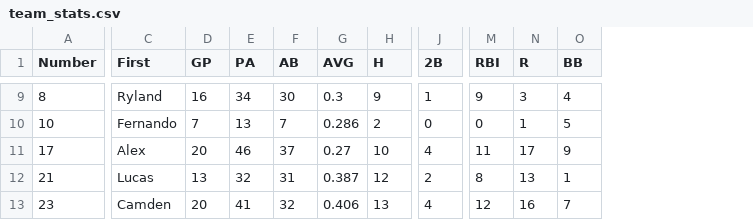
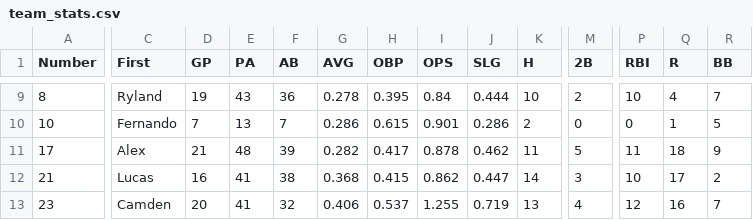
Before and after one commit to gp31baseball/gp31-site, a CSV file: public/data/team_stats.csv, drawn as a sheet; only a part is shown, gaps mark what is left out; addresses are those after the commit; the diff covers the shown part only; the diff names each change by its address in the sheet, - before the commit and + after, or states it on an @@ line.

```diff
--- a/public/data/team_stats.csv
+++ b/public/data/team_stats.csv
+column H (OBP), rows 9-13: 0.395 | 0.615 | 0.417 | 0.415 | 0.537
+column I (OPS), rows 9-13: 0.84 | 0.901 | 0.878 | 0.862 | 1.255
+column J (SLG), rows 9-13: 0.444 | 0.286 | 0.462 | 0.447 | 0.719
-D9 (GP): 16
+D9 (GP): 19
-E9 (PA): 34
+E9 (PA): 43
-F9 (AB): 30
+F9 (AB): 36
-G9 (AVG): 0.3
+G9 (AVG): 0.278
-K9 (H): 9
+K9 (H): 10
-M9 (2B): 1
+M9 (2B): 2
-P9 (RBI): 9
+P9 (RBI): 10
-Q9 (R): 3
+Q9 (R): 4
-R9 (BB): 4
+R9 (BB): 7
-D11 (GP): 20
+D11 (GP): 21
-E11 (PA): 46
+E11 (PA): 48
-F11 (AB): 37
+F11 (AB): 39
-G11 (AVG): 0.27
+G11 (AVG): 0.282
-K11 (H): 10
+K11 (H): 11
-M11 (2B): 4
+M11 (2B): 5
-Q11 (R): 17
+Q11 (R): 18
-D12 (GP): 13
+D12 (GP): 16
-E12 (PA): 32
+E12 (PA): 41
-F12 (AB): 31
+F12 (AB): 38
-G12 (AVG): 0.387
+G12 (AVG): 0.368
-K12 (H): 12
+K12 (H): 14
-M12 (2B): 2
+M12 (2B): 3
-P12 (RBI): 8
+P12 (RBI): 10
-Q12 (R): 13
+Q12 (R): 17
-R12 (BB): 1
+R12 (BB): 2
```
Also changed, not shown: 2 added rows, 1 removed row and 87 edited cells elsewhere in this file, 4 other files.
